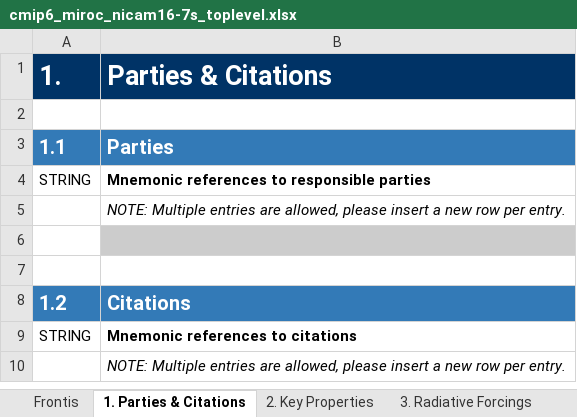
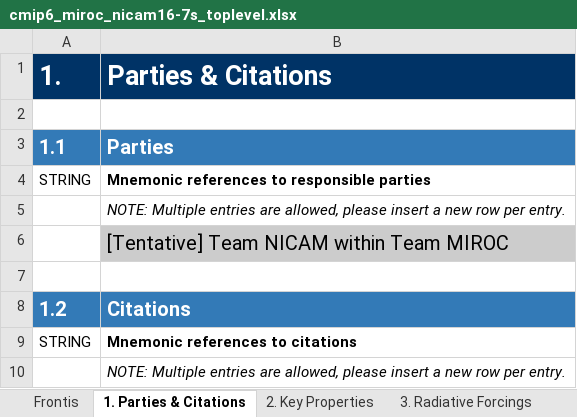
Before and after one commit to ES-DOC-INSTITUTIONAL/miroc, an Excel workbook: cmip6/models/nicam16-7s/cmip6_miroc_nicam16-7s_toplevel.xlsx, sheet 1. Parties & Citations, drawn as a sheet; values as stored, in another font and other column widths than the file's, no borders; the diff names each change by its address in the sheet, - before the commit and + after, or states it on an @@ line.

Commit message:
Try to publish all of nicam16-7s.

```diff
--- a/cmip6/models/nicam16-7s/cmip6_miroc_nicam16-7s_toplevel.xlsx (sheet 1. Parties & Citations)
+++ b/cmip6/models/nicam16-7s/cmip6_miroc_nicam16-7s_toplevel.xlsx (sheet 1. Parties & Citations)
-B6 (Parties & Citations): (empty)
+B6 (Parties & Citations): [Tentative] Team NICAM within Team MIROC
```
Also changed, not shown: sheet 2. Key Properties, 1 other file.
